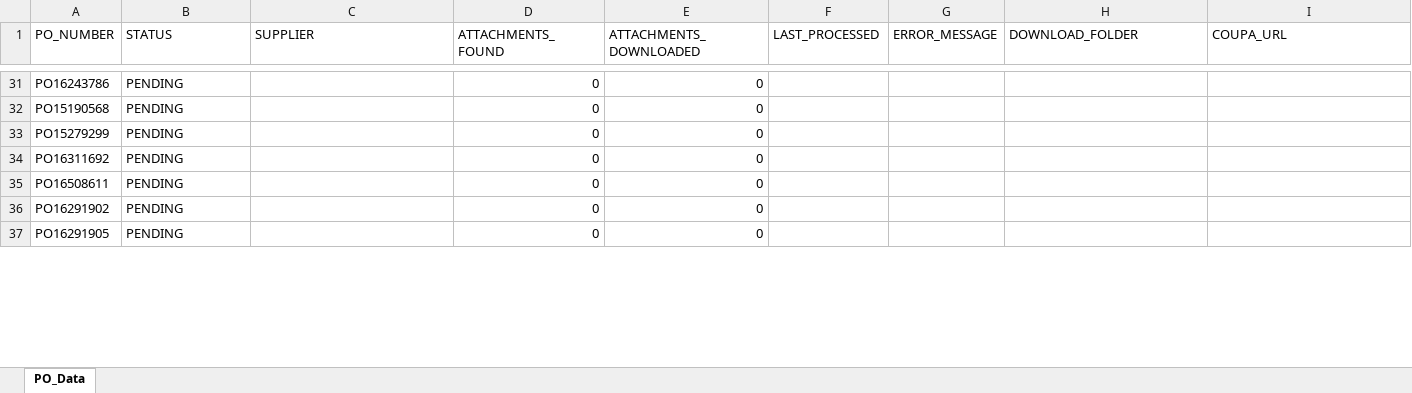
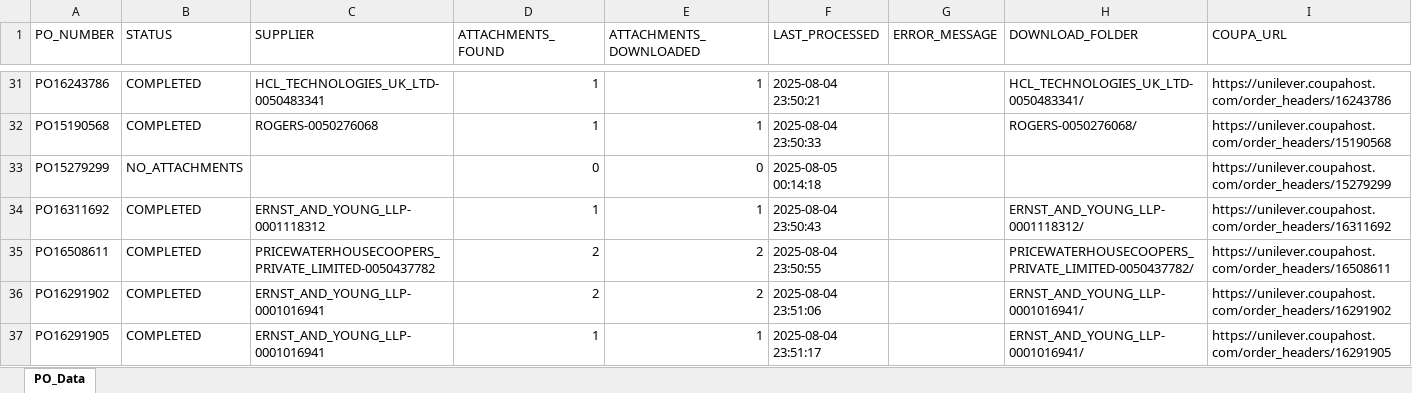
Before and after one commit to CzarX86/CoupaDownloads, an Excel workbook: data/input/input.xlsx, sheet PO_Data, drawn as a sheet; only a part is shown, gaps mark what is left out; values as stored, in another font and other column widths than the file's, no cell formats; the diff covers the shown part only; the diff names each change by its address in the sheet, - before the commit and + after, or states it on an @@ line.

```diff
--- a/data/input/input.xlsx (sheet PO_Data)
+++ b/data/input/input.xlsx (sheet PO_Data)
-B31:B32 (STATUS): PENDING
+B31:B32 (STATUS): COMPLETED
-C31 (SUPPLIER): (empty)
+C31 (SUPPLIER): HCL_TECHNOLOGIES_UK_LTD-0050483341
-D31:D32 (ATTACHMENTS_FOUND): 0
+D31:D32 (ATTACHMENTS_FOUND): 1
-E31:E32 (ATTACHMENTS_DOWNLOADED): 0
+E31:E32 (ATTACHMENTS_DOWNLOADED): 1
-F31 (LAST_PROCESSED): (empty)
+F31 (LAST_PROCESSED): 2025-08-04 23:50:21
-H31 (DOWNLOAD_FOLDER): (empty)
+H31 (DOWNLOAD_FOLDER): HCL_TECHNOLOGIES_UK_LTD-0050483341/
-I31 (COUPA_URL): (empty)
+I31 (COUPA_URL): https://unilever.coupahost.com/order_headers/16243786
-C32 (SUPPLIER): (empty)
+C32 (SUPPLIER): ROGERS-0050276068
-F32 (LAST_PROCESSED): (empty)
+F32 (LAST_PROCESSED): 2025-08-04 23:50:33
-H32 (DOWNLOAD_FOLDER): (empty)
+H32 (DOWNLOAD_FOLDER): ROGERS-0050276068/
-I32 (COUPA_URL): (empty)
+I32 (COUPA_URL): https://unilever.coupahost.com/order_headers/15190568
-B33 (STATUS): PENDING
+B33 (STATUS): NO_ATTACHMENTS
-F33 (LAST_PROCESSED): (empty)
+F33 (LAST_PROCESSED): 2025-08-05 00:14:18
-I33 (COUPA_URL): (empty)
+I33 (COUPA_URL): https://unilever.coupahost.com/order_headers/15279299
-B34:B37 (STATUS): PENDING
+B34:B37 (STATUS): COMPLETED
-C34 (SUPPLIER): (empty)
+C34 (SUPPLIER): ERNST_AND_YOUNG_LLP-0001118312
-D34 (ATTACHMENTS_FOUND): 0
+D34 (ATTACHMENTS_FOUND): 1
-E34 (ATTACHMENTS_DOWNLOADED): 0
+E34 (ATTACHMENTS_DOWNLOADED): 1
-F34 (LAST_PROCESSED): (empty)
+F34 (LAST_PROCESSED): 2025-08-04 23:50:43
-H34 (DOWNLOAD_FOLDER): (empty)
+H34 (DOWNLOAD_FOLDER): ERNST_AND_YOUNG_LLP-0001118312/
-I34 (COUPA_URL): (empty)
+I34 (COUPA_URL): https://unilever.coupahost.com/order_headers/16311692
-C35 (SUPPLIER): (empty)
+C35 (SUPPLIER): PRICEWATERHOUSECOOPERS_PRIVATE_LIMITED-0050437782
-D35:D36 (ATTACHMENTS_FOUND): 0
+D35:D36 (ATTACHMENTS_FOUND): 2
-E35:E36 (ATTACHMENTS_DOWNLOADED): 0
+E35:E36 (ATTACHMENTS_DOWNLOADED): 2
-F35 (LAST_PROCESSED): (empty)
+F35 (LAST_PROCESSED): 2025-08-04 23:50:55
-H35 (DOWNLOAD_FOLDER): (empty)
+H35 (DOWNLOAD_FOLDER): PRICEWATERHOUSECOOPERS_PRIVATE_LIMITED-0050437782/
-I35 (COUPA_URL): (empty)
+I35 (COUPA_URL): https://unilever.coupahost.com/order_headers/16508611
-C36:C37 (SUPPLIER): (empty)
+C36:C37 (SUPPLIER): ERNST_AND_YOUNG_LLP-0001016941
-F36 (LAST_PROCESSED): (empty)
+F36 (LAST_PROCESSED): 2025-08-04 23:51:06
-H36:H37 (DOWNLOAD_FOLDER): (empty)
+H36:H37 (DOWNLOAD_FOLDER): ERNST_AND_YOUNG_LLP-0001016941/
-I36 (COUPA_URL): (empty)
+I36 (COUPA_URL): https://unilever.coupahost.com/order_headers/16291902
-D37 (ATTACHMENTS_FOUND): 0
+D37 (ATTACHMENTS_FOUND): 1
-E37 (ATTACHMENTS_DOWNLOADED): 0
+E37 (ATTACHMENTS_DOWNLOADED): 1
-F37 (LAST_PROCESSED): (empty)
+F37 (LAST_PROCESSED): 2025-08-04 23:51:17
-I37 (COUPA_URL): (empty)
+I37 (COUPA_URL): https://unilever.coupahost.com/order_headers/16291905
```
Also changed, not shown: 95 edited cells elsewhere in this sheet, cell formats, 17 other files.
